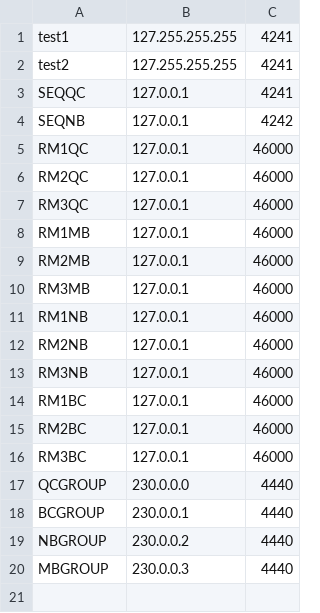
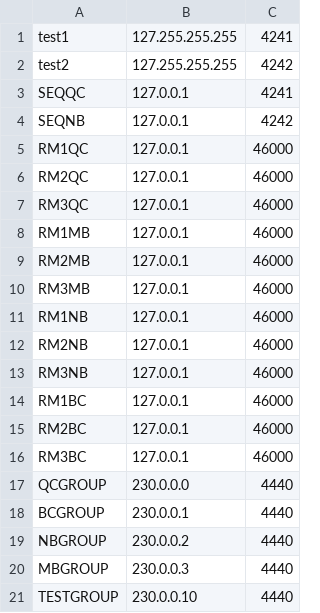
Before and after one commit to Vynny/SimpleDistributedBank, a CSV file: distributedproject/common/src/main/resources/location.csv, drawn as a sheet.

```diff
--- a/distributedproject/common/src/main/resources/location.csv
+++ b/distributedproject/common/src/main/resources/location.csv
@@ -1,3 +1,3 @@
 test1;127.255.255.255;4241
-test2;127.255.255.255;4241
+test2;127.255.255.255;4242
 SEQQC;127.0.0.1;4241
@@ -20 +20,2 @@ NBGROUP;230.0.0.2;4440
 MBGROUP;230.0.0.3;4440
+TESTGROUP;230.0.0.10;4440
```
Also changed, not shown: 6 other files.
